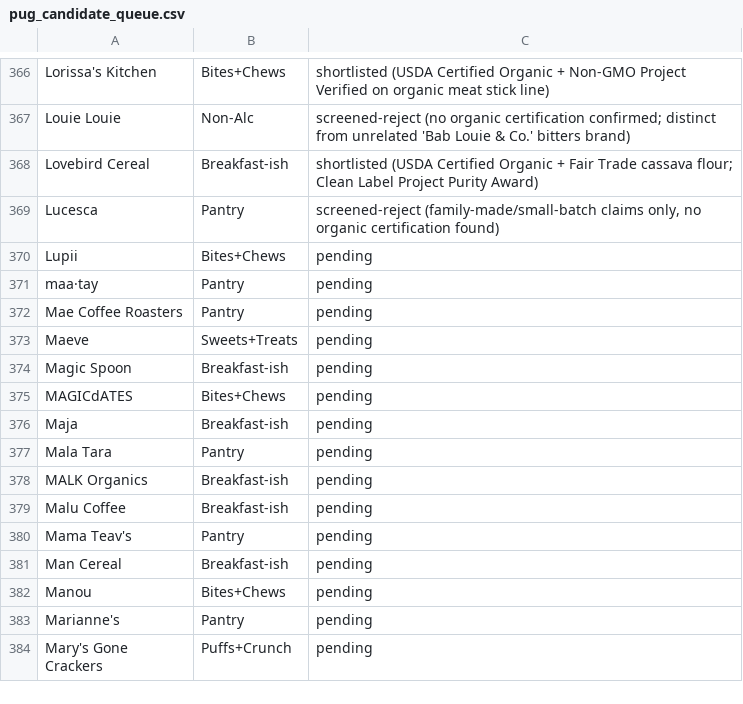
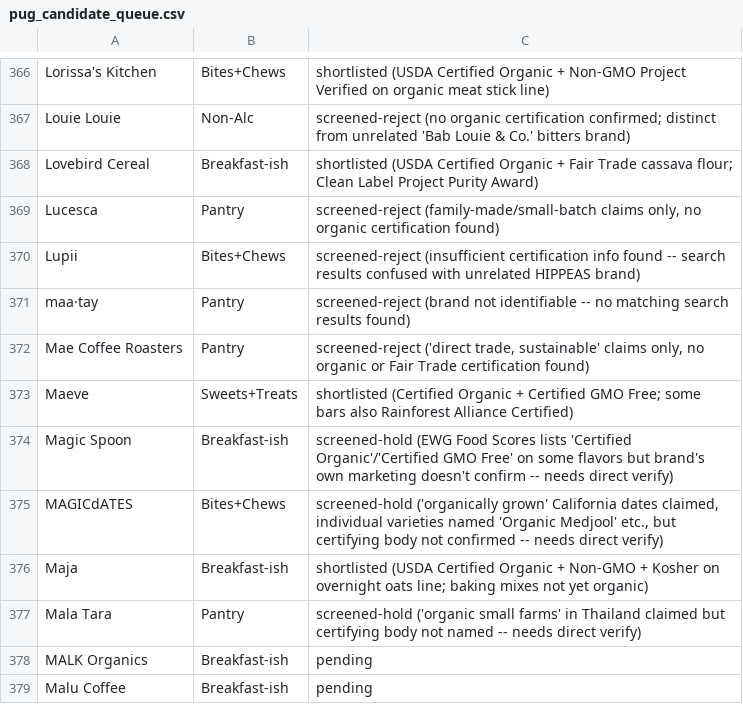
Before and after one commit to GoodFoodAmbassador/good-food-ambassador, a CSV file: research/pug_candidate_queue.csv, drawn as a sheet; only a part is shown, gaps mark what is left out; the shorter side is filled out with more unchanged rows.

Commit message:
Screen next 8 PUG candidate-queue brands (Lupii through Mala Tara)

```diff
--- a/research/pug_candidate_queue.csv
+++ b/research/pug_candidate_queue.csv
@@ -369,10 +369,10 @@ Lovebird Cereal,Breakfast-ish,shortlisted (USDA Certified Organic + Fair Trade c
 Lucesca,Pantry,"screened-reject (family-made/small-batch claims only, no organic certification found)"
-Lupii,Bites+Chews,pending
-maa·tay,Pantry,pending
-Mae Coffee Roasters,Pantry,pending
-Maeve,Sweets+Treats,pending
-Magic Spoon,Breakfast-ish,pending
-MAGICdATES,Bites+Chews,pending
-Maja,Breakfast-ish,pending
-Mala Tara,Pantry,pending
+Lupii,Bites+Chews,screened-reject (insufficient certification info found -- search results confused with unrelated HIPPEAS brand)
+maa·tay,Pantry,screened-reject (brand not identifiable -- no matching search results found)
+Mae Coffee Roasters,Pantry,"screened-reject ('direct trade, sustainable' claims only, no organic or Fair Trade certification found)"
+Maeve,Sweets+Treats,shortlisted (Certified Organic + Certified GMO Free; some bars also Rainforest Alliance Certified)
+Magic Spoon,Breakfast-ish,screened-hold (EWG Food Scores lists 'Certified Organic'/'Certified GMO Free' on some flavors but brand's own marketing doesn't confirm -- needs direct verify)
+MAGICdATES,Bites+Chews,"screened-hold ('organically grown' California dates claimed, individual varieties named 'Organic Medjool' etc., but certifying body not confirmed -- needs direct verify)"
+Maja,Breakfast-ish,shortlisted (USDA Certified Organic + Non-GMO + Kosher on overnight oats line; baking mixes not yet organic)
+Mala Tara,Pantry,screened-hold ('organic small farms' in Thailand claimed but certifying body not named -- needs direct verify)
 MALK Organics,Breakfast-ish,pending
```
